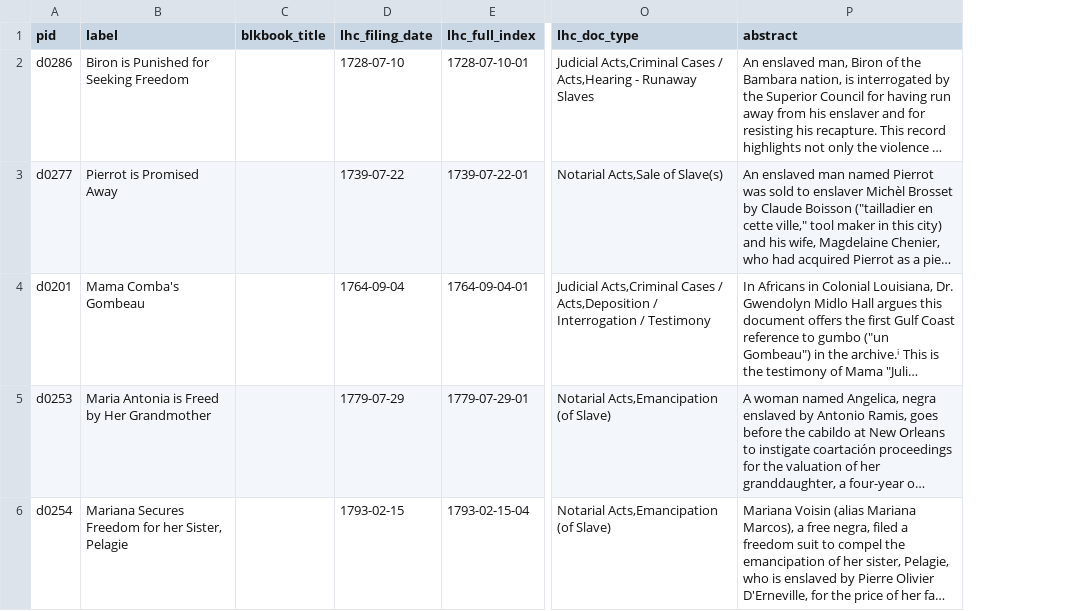
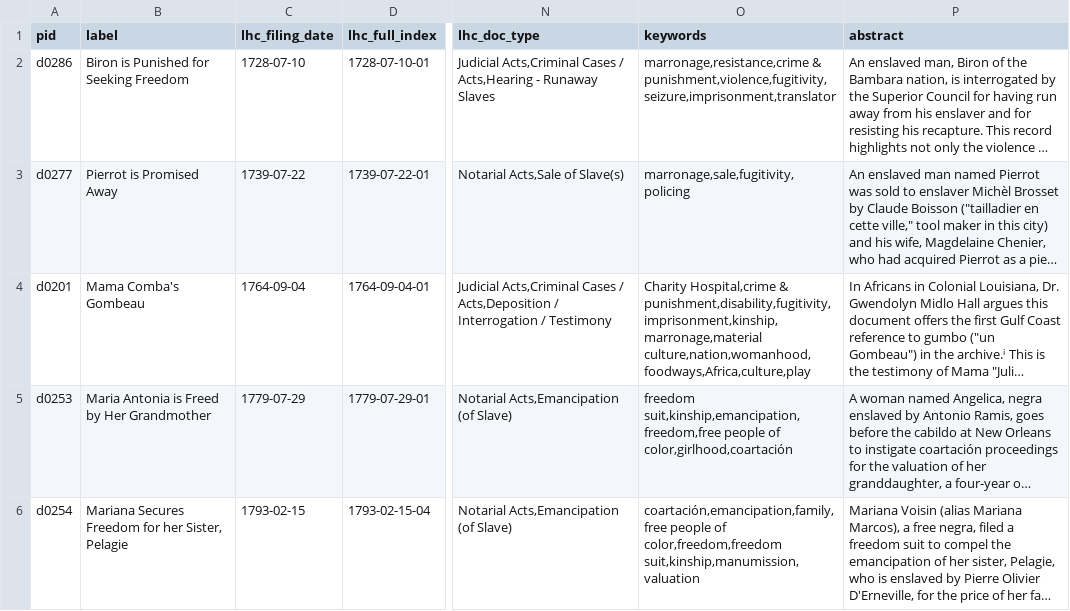
Before and after one commit to lxcprojects/keywords, a CSV file: _data/keywords.csv, drawn as a sheet; only a part is shown, gaps mark what is left out; long unchanged cells end in …; removed rows and columns are numbered as before the commit, all else as after; the diff names each change by its address in the sheet, - before the commit and + after, or states it on an @@ line.

Commit message:
keywords.csv downloaded after upload to google sheets...with newly generated pages

```diff
--- a/_data/keywords.csv
+++ b/_data/keywords.csv
-column C (blkbook_title), empty
+column O (keywords), rows 2-6: marronage,resistance,crime & punishment,violence,fugitivity,seizure,imprisonment,translator | marronage,sale,fugitivity,policing | Charity Hospital,crime & punishment,disability,fugitivity,imprisonment,kinship,marronage,material culture,nation,womanhood,foodways,Africa,culture,play | freedom suit,kinship,emancipation,freedom,free people of color,girlhood,coartación | coartación,emancipation,family,free people of color,freedom,freedom suit,kinship,manumission,valuation
```
Also changed, not shown: 6 other files.
